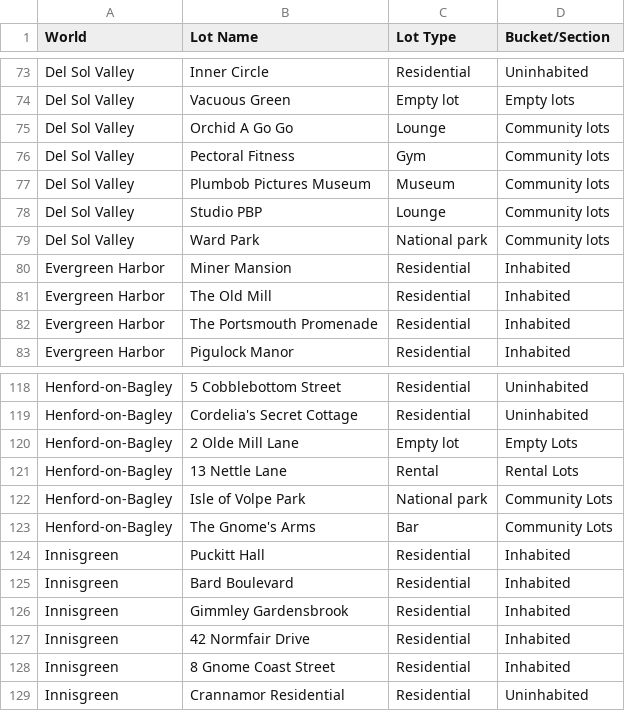
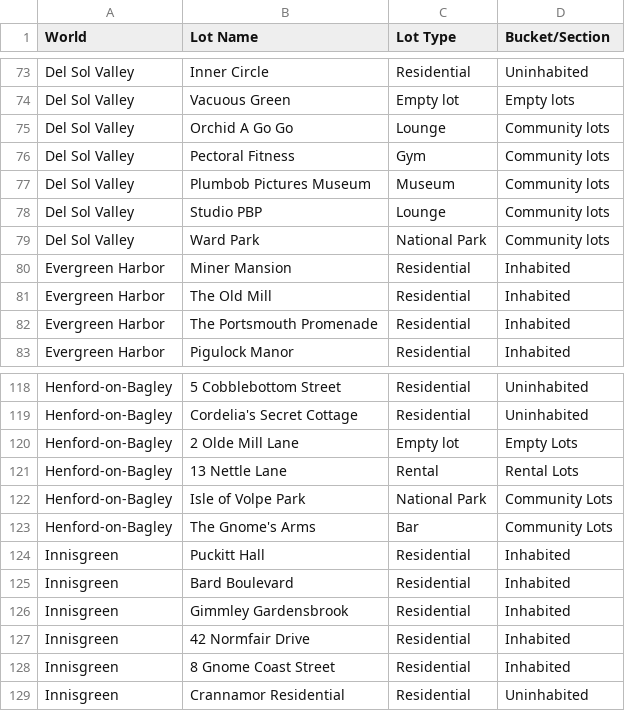
Before and after one commit to HailXD/sims-4-lots, a CSV file: sims4_worlds_lots_full.csv, drawn as a sheet; only a part is shown, gaps mark what is left out.

```diff
--- a/sims4_worlds_lots_full.csv
+++ b/sims4_worlds_lots_full.csv
@@ -78,3 +78,3 @@ Del Sol Valley,Plumbob Pictures Museum,Museum,Community lots
 Del Sol Valley,Studio PBP,Lounge,Community lots
-Del Sol Valley,Ward Park,National park,Community lots
+Del Sol Valley,Ward Park,National Park,Community lots
 Evergreen Harbor,Miner Mansion,Residential,Inhabited
@@ -121,3 +121,3 @@ Henford-on-Bagley,2 Olde Mill Lane,Empty lot,Empty Lots
 Henford-on-Bagley,13 Nettle Lane,Rental,Rental Lots
-Henford-on-Bagley,Isle of Volpe Park,National park,Community Lots
+Henford-on-Bagley,Isle of Volpe Park,National Park,Community Lots
 Henford-on-Bagley,The Gnome's Arms,Bar,Community Lots
```
